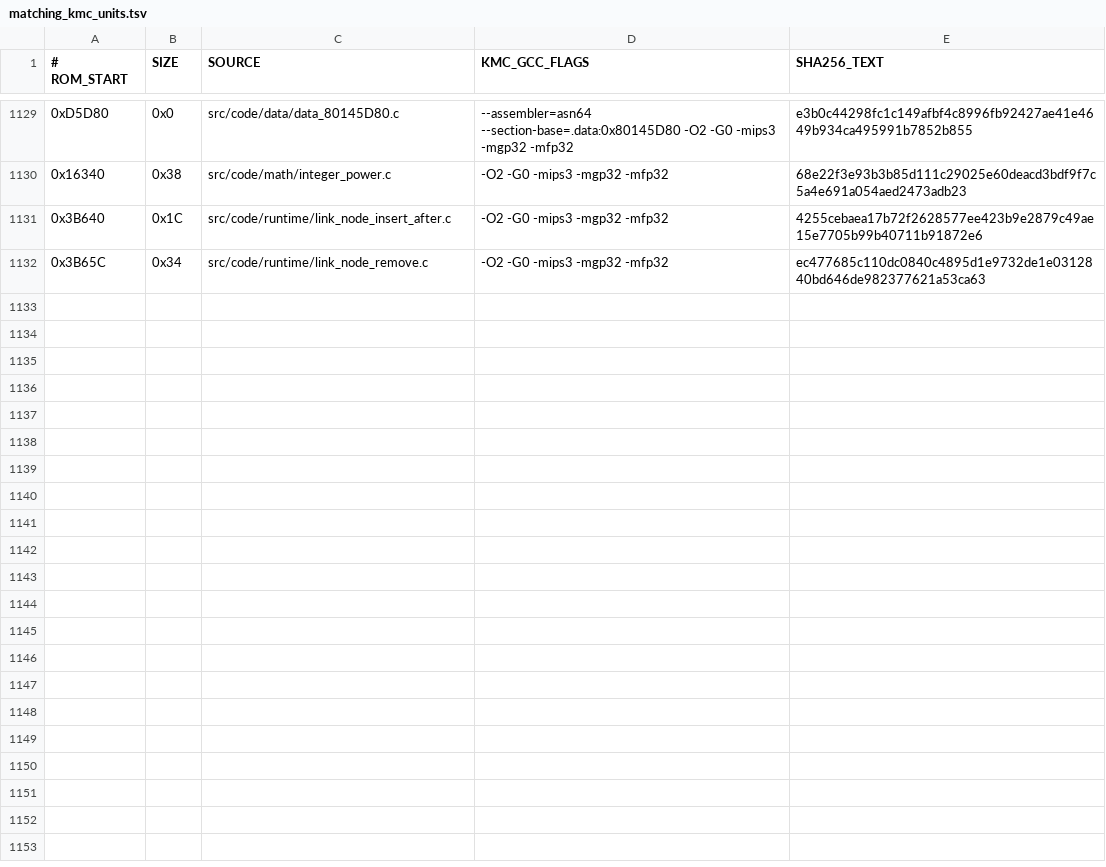
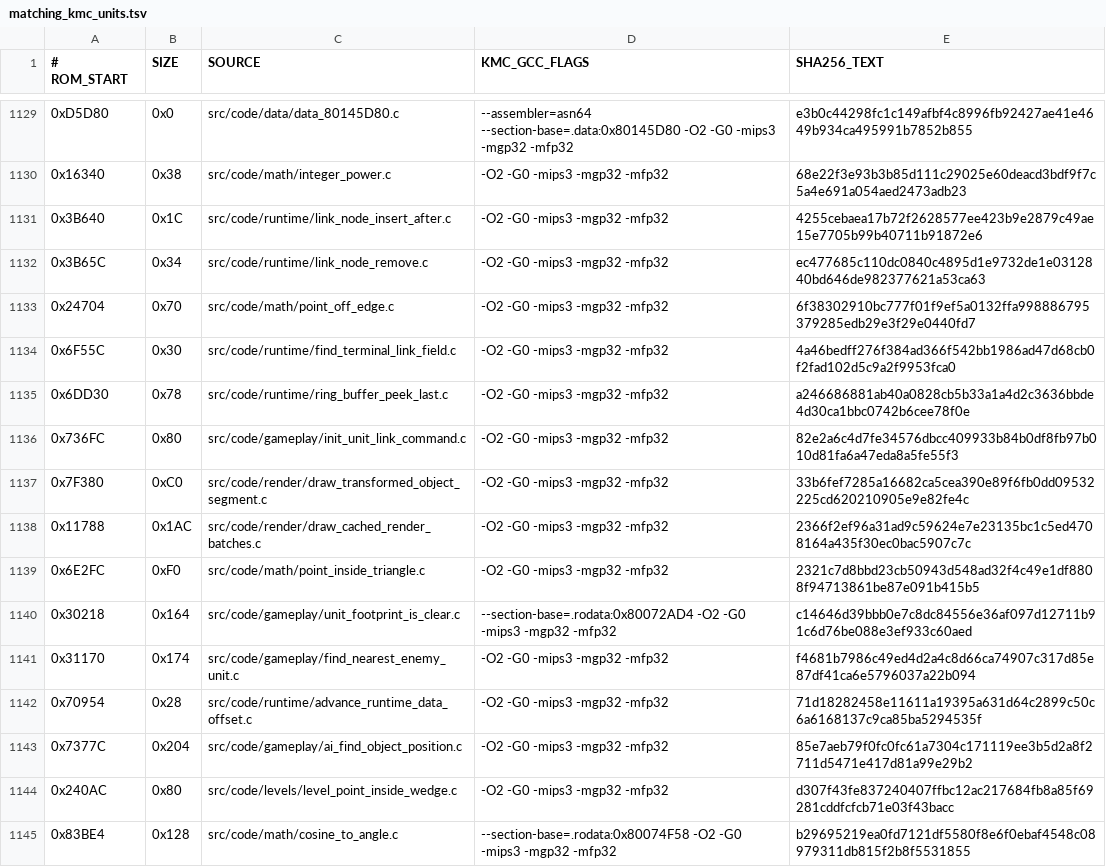
Before and after one commit to TheGh0stShip/BattleTanx, a TSV file: config/us/matching_kmc_units.tsv, drawn as a sheet; only a part is shown, gaps mark what is left out; the diff covers the shown part only; the diff names each change by its address in the sheet, - before the commit and + after, or states it on an @@ line.

Commit message:
Recover geometry tests, AI targeting, render commands, and runtime queues

```diff
--- a/config/us/matching_kmc_units.tsv
+++ b/config/us/matching_kmc_units.tsv
+row 1133: 0x24704 | 0x70 | src/code/math/point_off_edge.c | -O2 -G0 -mips3 -mgp32 -mfp32 | 6f38302910bc777f01f9ef5a0132ffa998886795379285edb29e3f29e0440fd7
+row 1134: 0x6F55C | 0x30 | src/code/runtime/find_terminal_link_field.c | -O2 -G0 -mips3 -mgp32 -mfp32 | 4a46bedff276f384ad366f542bb1986ad47d68cb0f2fad102d5c9a2f9953fca0
+row 1135: 0x6DD30 | 0x78 | src/code/runtime/ring_buffer_peek_last.c | -O2 -G0 -mips3 -mgp32 -mfp32 | a246686881ab40a0828cb5b33a1a4d2c3636bbde4d30ca1bbc0742b6cee78f0e
+row 1136: 0x736FC | 0x80 | src/code/gameplay/init_unit_link_command.c | -O2 -G0 -mips3 -mgp32 -mfp32 | 82e2a6c4d7fe34576dbcc409933b84b0df8fb97b010d81fa6a47eda8a5fe55f3
+row 1137: 0x7F380 | 0xC0 | src/code/render/draw_transformed_object_segment.c | -O2 -G0 -mips3 -mgp32 -mfp32 | 33b6fef7285a16682ca5cea390e89f6fb0dd09532225cd620210905e9e82fe4c
+row 1138: 0x11788 | 0x1AC | src/code/render/draw_cached_render_batches.c | -O2 -G0 -mips3 -mgp32 -mfp32 | 2366f2ef96a31ad9c59624e7e23135bc1c5ed4708164a435f30ec0bac5907c7c
+row 1139: 0x6E2FC | 0xF0 | src/code/math/point_inside_triangle.c | -O2 -G0 -mips3 -mgp32 -mfp32 | 2321c7d8bbd23cb50943d548ad32f4c49e1df8808f94713861be87e091b415b5
+row 1140: 0x30218 | 0x164 | src/code/gameplay/unit_footprint_is_clear.c | --section-base=.rodata:0x80072AD4 -O2 -G0 -mips3 -mgp32 -mfp32 | c14646d39bbb0e7c8dc84556e36af097d12711b91c6d76be088e3ef933c60aed
+row 1141: 0x31170 | 0x174 | src/code/gameplay/find_nearest_enemy_unit.c | -O2 -G0 -mips3 -mgp32 -mfp32 | f4681b7986c49ed4d2a4c8d66ca74907c317d85e87df41ca6e5796037a22b094
+row 1142: 0x70954 | 0x28 | src/code/runtime/advance_runtime_data_offset.c | -O2 -G0 -mips3 -mgp32 -mfp32 | 71d18282458e11611a19395a631d64c2899c50c6a6168137c9ca85ba5294535f
+row 1143: 0x7377C | 0x204 | src/code/gameplay/ai_find_object_position.c | -O2 -G0 -mips3 -mgp32 -mfp32 | 85e7aeb79f0fc0fc61a7304c171119ee3b5d2a8f2711d5471e417d81a99e29b2
+row 1144: 0x240AC | 0x80 | src/code/levels/level_point_inside_wedge.c | -O2 -G0 -mips3 -mgp32 -mfp32 | d307f43fe837240407ffbc12ac217684fb8a85f69281cddfcfcb71e03f43bacc
+row 1145: 0x83BE4 | 0x128 | src/code/math/cosine_to_angle.c | --section-base=.rodata:0x80074F58 -O2 -G0 -mips3 -mgp32 -mfp32 | b29695219ea0fd7121df5580f8e6f0ebaf4548c08979311db815f2b8f5531855
```
Also changed, not shown: 13 added rows and 3 edited cells elsewhere in this file, config/us/matching_data_units.tsv, 34 other files.
